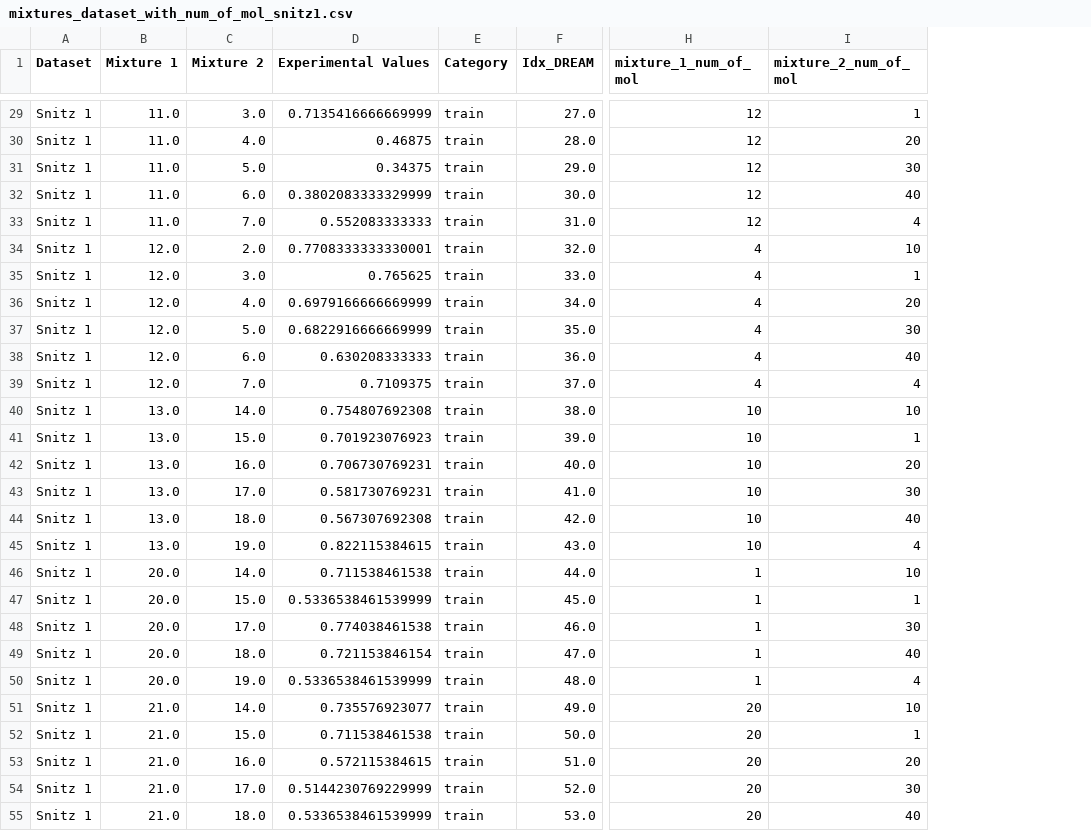
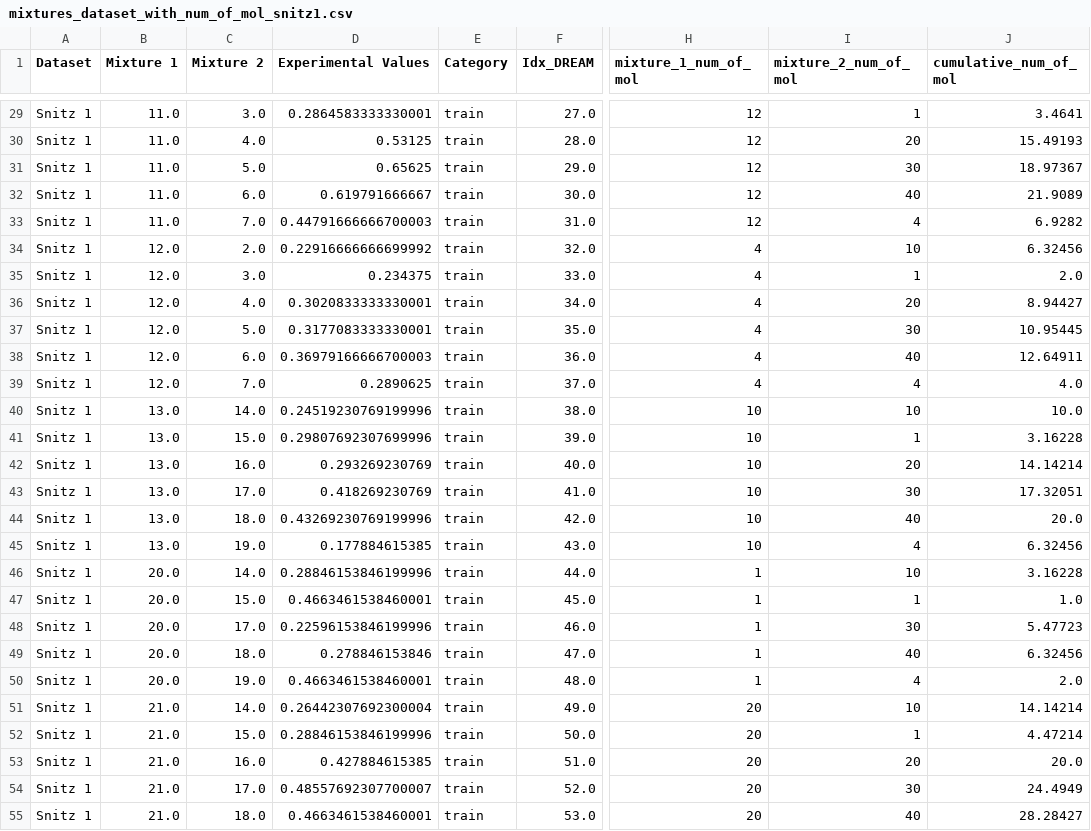
Before and after one commit to chemcognition-lab/pom-mix, a CSV file: datasets/k_molecules_split/mixtures_dataset_with_num_of_mol_snitz1.csv, drawn as a sheet; only a part is shown, gaps mark what is left out; the diff covers the shown part only; the diff names each change by its address in the sheet, - before the commit and + after, or states it on an @@ line.

Commit message:
cumulative k white noise plot for Snitz 1

```diff
--- a/datasets/k_molecules_split/mixtures_dataset_with_num_of_mol_snitz1.csv
+++ b/datasets/k_molecules_split/mixtures_dataset_with_num_of_mol_snitz1.csv
+column J (cumulative_num_of_mol), rows 29-55: 3.4641 | 15.49193 | 18.97367 | 21.9089 | 6.9282 | 6.32456 | 2.0 | 8.94427 | 10.95445 | 12.64911 | 4.0 | 10.0 | 3.16228 | 14.14214 | 17.32051 | 20.0 | 6.32456 | 3.16228 | 1.0 | 5.47723 | 6.32456 | 2.0 | 14.14214 | 4.47214 | 20.0 | 24.4949 | 28.28427
-D29 (Experimental Values): 0.7135416666669999
+D29 (Experimental Values): 0.2864583333330001
-D30 (Experimental Values): 0.46875
+D30 (Experimental Values): 0.53125
-D31 (Experimental Values): 0.34375
+D31 (Experimental Values): 0.65625
-D32 (Experimental Values): 0.3802083333329999
+D32 (Experimental Values): 0.619791666667
-D33 (Experimental Values): 0.552083333333
+D33 (Experimental Values): 0.44791666666700003
-D34 (Experimental Values): 0.7708333333330001
+D34 (Experimental Values): 0.22916666666699992
-D35 (Experimental Values): 0.765625
+D35 (Experimental Values): 0.234375
-D36 (Experimental Values): 0.6979166666669999
+D36 (Experimental Values): 0.3020833333330001
-D37 (Experimental Values): 0.6822916666669999
+D37 (Experimental Values): 0.3177083333330001
-D38 (Experimental Values): 0.630208333333
+D38 (Experimental Values): 0.36979166666700003
-D39 (Experimental Values): 0.7109375
+D39 (Experimental Values): 0.2890625
-D40 (Experimental Values): 0.754807692308
+D40 (Experimental Values): 0.24519230769199996
-D41 (Experimental Values): 0.701923076923
+D41 (Experimental Values): 0.29807692307699996
-D42 (Experimental Values): 0.706730769231
+D42 (Experimental Values): 0.293269230769
-D43 (Experimental Values): 0.581730769231
+D43 (Experimental Values): 0.418269230769
-D44 (Experimental Values): 0.567307692308
+D44 (Experimental Values): 0.43269230769199996
-D45 (Experimental Values): 0.822115384615
+D45 (Experimental Values): 0.177884615385
-D46 (Experimental Values): 0.711538461538
+D46 (Experimental Values): 0.28846153846199996
-D47 (Experimental Values): 0.5336538461539999
+D47 (Experimental Values): 0.4663461538460001
-D48 (Experimental Values): 0.774038461538
+D48 (Experimental Values): 0.22596153846199996
-D49 (Experimental Values): 0.721153846154
+D49 (Experimental Values): 0.278846153846
-D50 (Experimental Values): 0.5336538461539999
+D50 (Experimental Values): 0.4663461538460001
-D51 (Experimental Values): 0.735576923077
+D51 (Experimental Values): 0.26442307692300004
-D52 (Experimental Values): 0.711538461538
+D52 (Experimental Values): 0.28846153846199996
-D53 (Experimental Values): 0.572115384615
+D53 (Experimental Values): 0.427884615385
-D54 (Experimental Values): 0.5144230769229999
+D54 (Experimental Values): 0.48557692307700007
-D55 (Experimental Values): 0.5336538461539999
+D55 (Experimental Values): 0.4663461538460001
```
Also changed, not shown: 118 edited cells elsewhere in this file, 5 other files.
